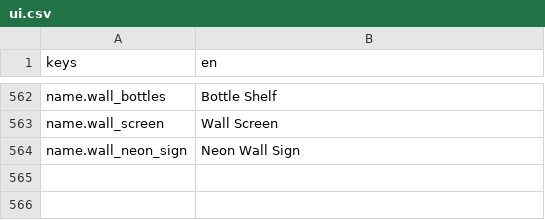
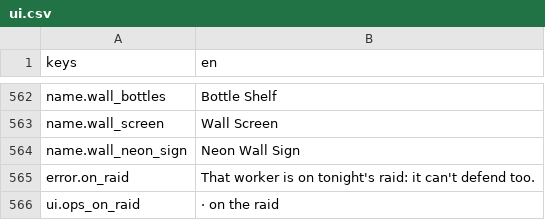
Before and after one commit to KoraWolF/cafe-sim-game, a CSV file: locale/ui.csv, drawn as a sheet; only a part is shown, gaps mark what is left out; the diff names each change by its address in the sheet, - before the commit and + after, or states it on an @@ line.

```diff
--- a/locale/ui.csv
+++ b/locale/ui.csv
+row 565: error.on_raid | That worker is on tonight's raid: it can't defend too.
+row 566: ui.ops_on_raid | · on the raid
```
Also changed, not shown: 9 other files.
